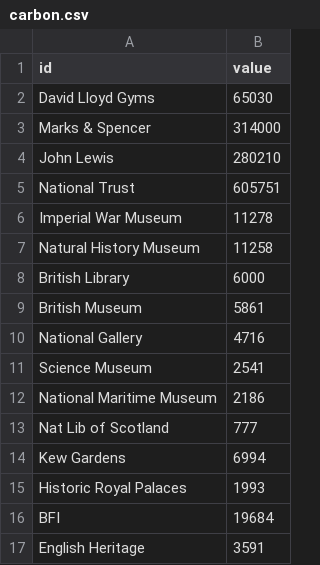
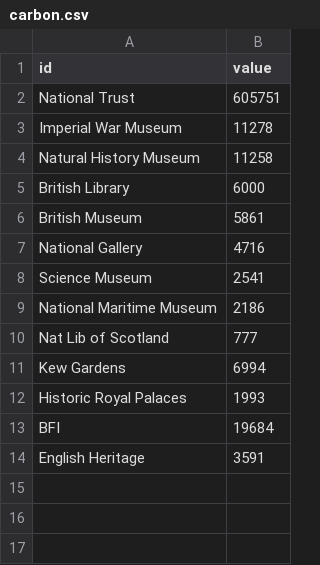
Before and after one commit to mentionthewar/Timeline, a CSV file: carbon.csv, drawn as a sheet.

Commit message:
Update carbon.csv

```diff
--- a/carbon.csv
+++ b/carbon.csv
@@ -1,5 +1,2 @@
 id,value
-David Lloyd Gyms,65030
-Marks & Spencer,314000
-John Lewis,280210
 National Trust,605751
```
